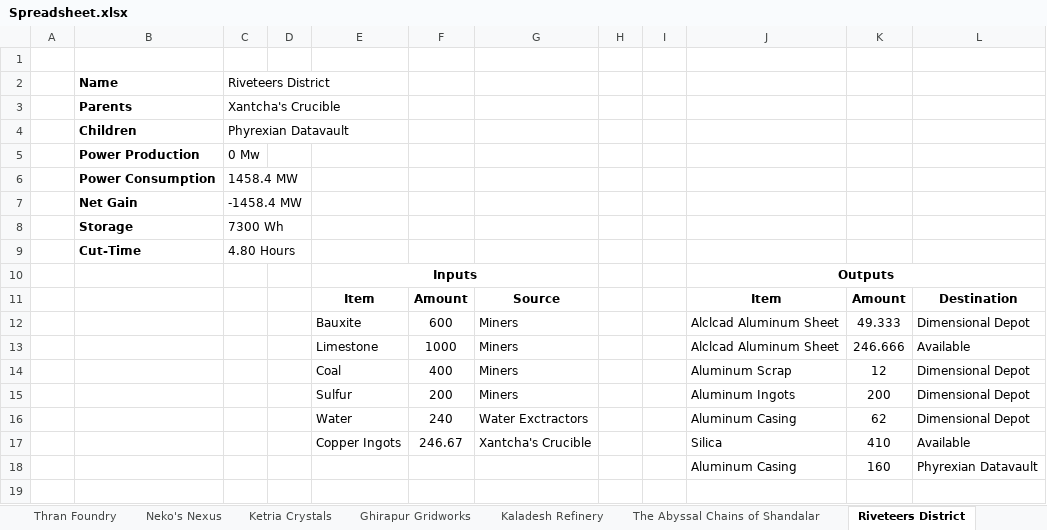
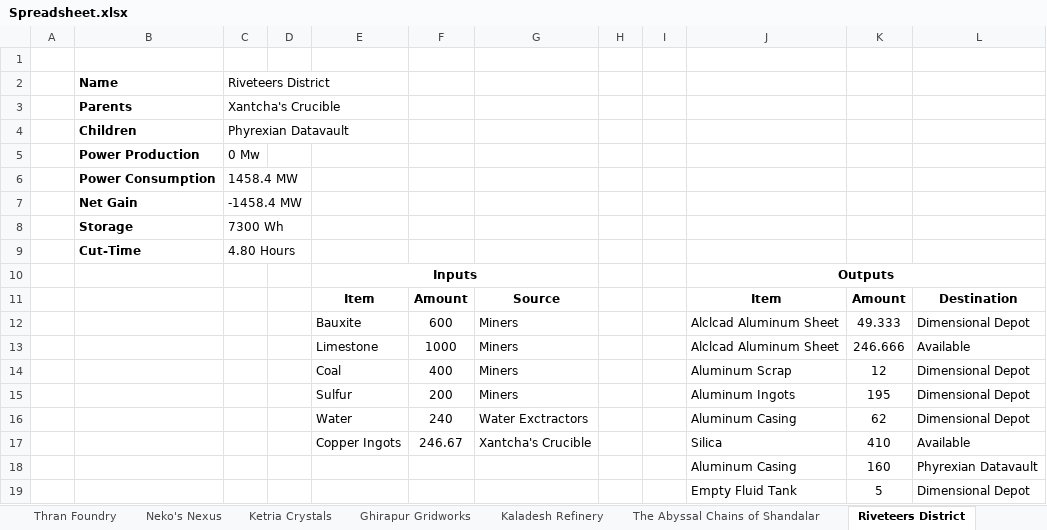
Before and after one commit to NicoBuilds/NicoBuilds-Blueprints, an Excel workbook: Game Stuff/Spreadsheet.xlsx, sheet Riveteers District, drawn as a sheet; values as stored, in another font and other column widths than the file's, no borders; the diff names each change by its address in the sheet, - before the commit and + after, or states it on an @@ line.

```diff
--- a/Game Stuff/Spreadsheet.xlsx (sheet Riveteers District)
+++ b/Game Stuff/Spreadsheet.xlsx (sheet Riveteers District)
-K15: 200
+K15: 195
+row 19:  |  |  |  |  |  |  |  |  | Empty Fluid Tank | 5 | Dimensional Depot
```
Also changed, not shown: sheet Material Summary.
